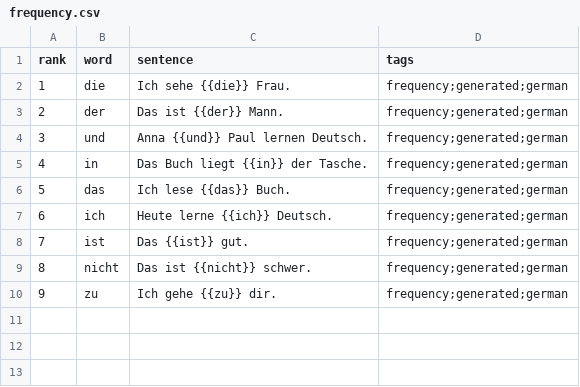
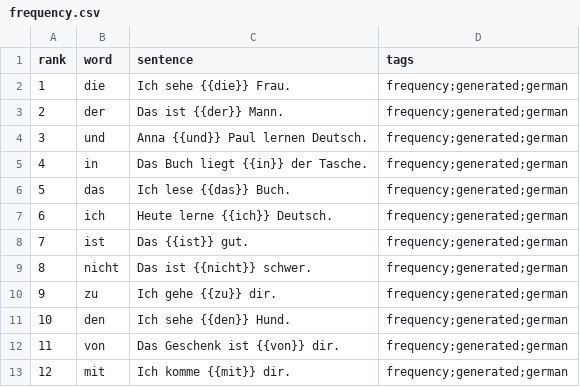
Before and after one commit to dnywh/mochiko, a CSV file: languages/de/frequency.csv, drawn as a sheet; the diff names each change by its address in the sheet, - before the commit and + after, or states it on an @@ line.

Commit message:
daily frequency cards: 2026-08-21

```diff
--- a/languages/de/frequency.csv
+++ b/languages/de/frequency.csv
+row 11: 10 | den | Ich sehe {{den}} Hund. | frequency;generated;german
+row 12: 11 | von | Das Geschenk ist {{von}} dir. | frequency;generated;german
+row 13: 12 | mit | Ich komme {{mit}} dir. | frequency;generated;german
```
Also changed, not shown: languages/es/frequency.csv.
